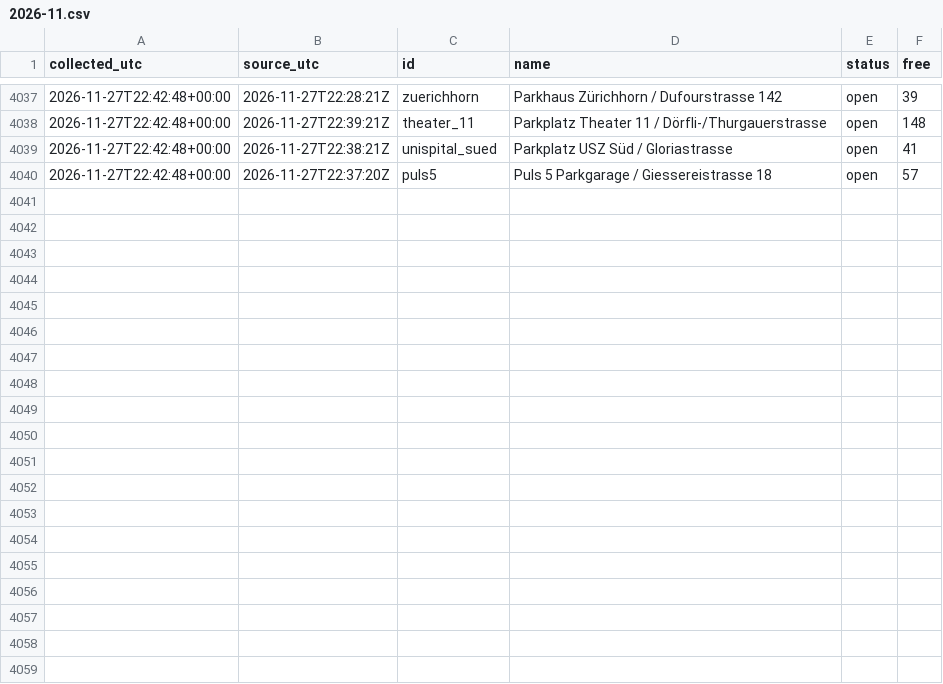
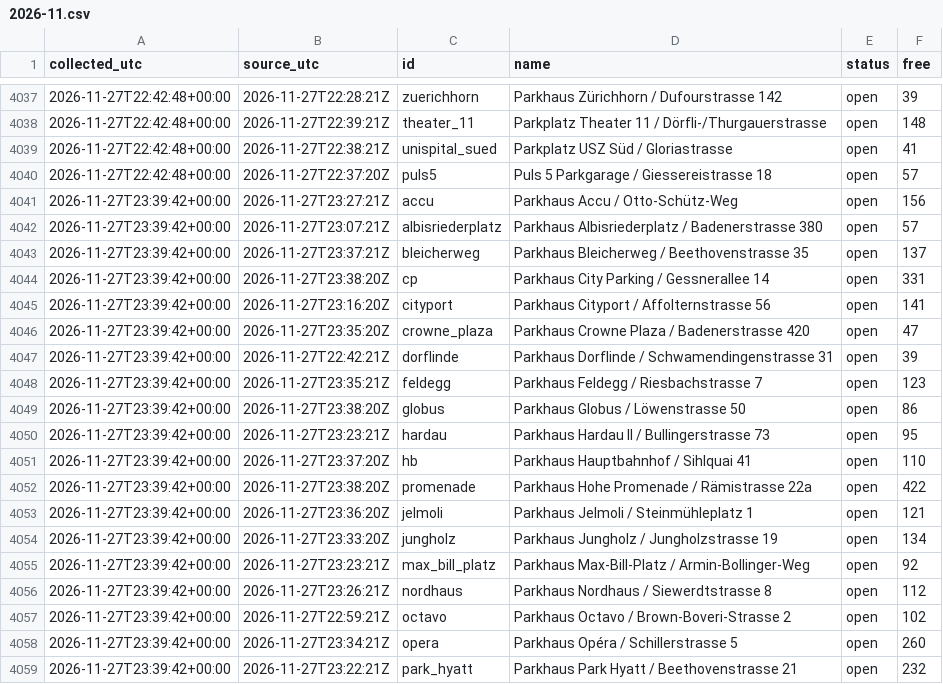
Before and after one commit to mrvn63/Parkdaten, a CSV file: data/zuerich/2026-11.csv, drawn as a sheet; only a part is shown, gaps mark what is left out; the diff covers the shown part only.

```diff
--- a/data/zuerich/2026-11.csv
+++ b/data/zuerich/2026-11.csv
@@ -4040 +4040,20 @@ collected_utc,source_utc,id,name,status,free
 2026-11-27T22:42:48+00:00,2026-11-27T22:37:20Z,puls5,Puls 5 Parkgarage / Giessereistrasse 18,open,57
+2026-11-27T23:39:42+00:00,2026-11-27T23:27:21Z,accu,Parkhaus Accu / Otto-Schütz-Weg,open,156
+2026-11-27T23:39:42+00:00,2026-11-27T23:07:21Z,albisriederplatz,Parkhaus Albisriederplatz / Badenerstrasse 380,open,57
+2026-11-27T23:39:42+00:00,2026-11-27T23:37:21Z,bleicherweg,Parkhaus Bleicherweg / Beethovenstrasse 35,open,137
+2026-11-27T23:39:42+00:00,2026-11-27T23:38:20Z,cp,Parkhaus City Parking / Gessnerallee 14,open,331
+2026-11-27T23:39:42+00:00,2026-11-27T23:16:20Z,cityport,Parkhaus Cityport / Affolternstrasse 56,open,141
+2026-11-27T23:39:42+00:00,2026-11-27T23:35:20Z,crowne_plaza,Parkhaus Crowne Plaza / Badenerstrasse 420,open,47
+2026-11-27T23:39:42+00:00,2026-11-27T22:42:21Z,dorflinde,Parkhaus Dorflinde / Schwamendingenstrasse 31,open,39
+2026-11-27T23:39:42+00:00,2026-11-27T23:35:21Z,feldegg,Parkhaus Feldegg / Riesbachstrasse 7,open,123
+2026-11-27T23:39:42+00:00,2026-11-27T23:38:20Z,globus,Parkhaus Globus / Löwenstrasse 50,open,86
+2026-11-27T23:39:42+00:00,2026-11-27T23:23:21Z,hardau,Parkhaus Hardau II / Bullingerstrasse 73,open,95
+2026-11-27T23:39:42+00:00,2026-11-27T23:37:20Z,hb,Parkhaus Hauptbahnhof / Sihlquai 41,open,110
+2026-11-27T23:39:42+00:00,2026-11-27T23:38:20Z,promenade,Parkhaus Hohe Promenade / Rämistrasse 22a,open,422
+2026-11-27T23:39:42+00:00,2026-11-27T23:36:20Z,jelmoli,Parkhaus Jelmoli / Steinmühleplatz 1,open,121
+2026-11-27T23:39:42+00:00,2026-11-27T23:33:20Z,jungholz,Parkhaus Jungholz / Jungholzstrasse 19,open,134
+2026-11-27T23:39:42+00:00,2026-11-27T23:23:21Z,max_bill_platz,Parkhaus Max-Bill-Platz / Armin-Bollinger-Weg,open,92
+2026-11-27T23:39:42+00:00,2026-11-27T23:26:21Z,nordhaus,Parkhaus Nordhaus / Siewerdtstrasse 8,open,112
+2026-11-27T23:39:42+00:00,2026-11-27T22:59:21Z,octavo,Parkhaus Octavo / Brown-Boveri-Strasse 2,open,102
+2026-11-27T23:39:42+00:00,2026-11-27T23:34:21Z,opera,Parkhaus Opéra / Schillerstrasse 5,open,260
+2026-11-27T23:39:42+00:00,2026-11-27T23:22:21Z,park_hyatt,Parkhaus Park Hyatt / Beethovenstrasse 21,open,232
```
Also changed, not shown: 12 added rows elsewhere in this file, data/basel/2026-11.csv, 3 other files.
